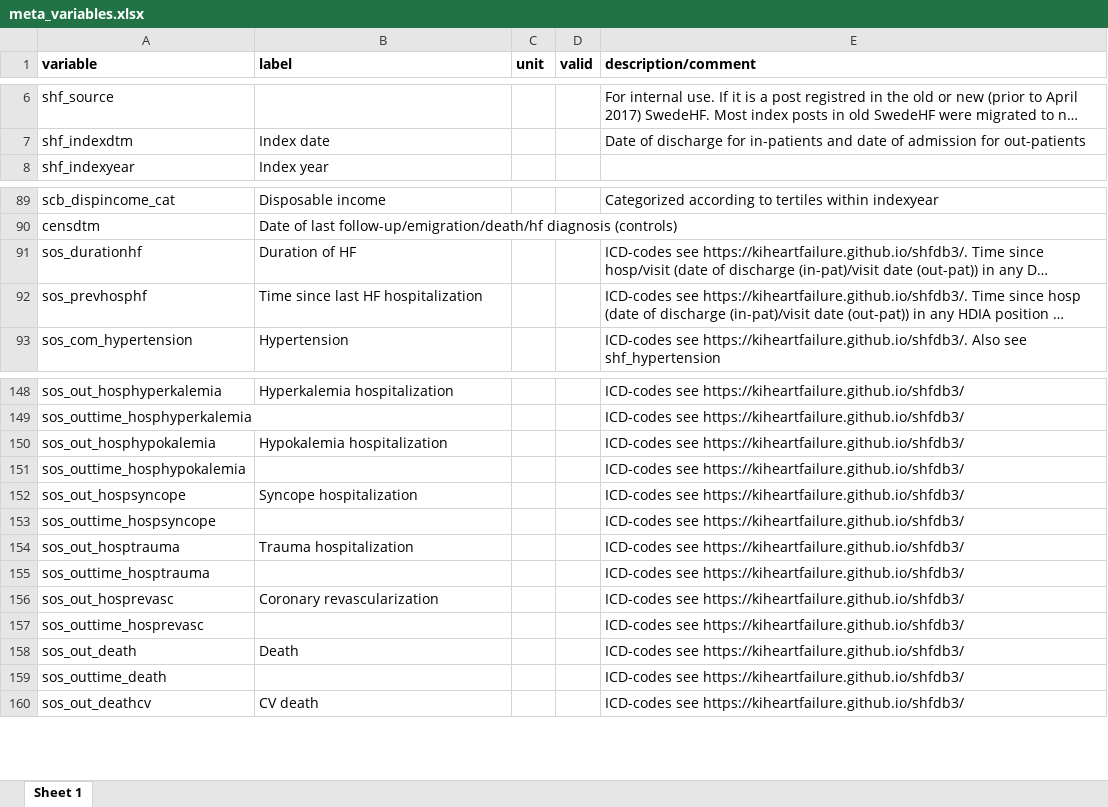
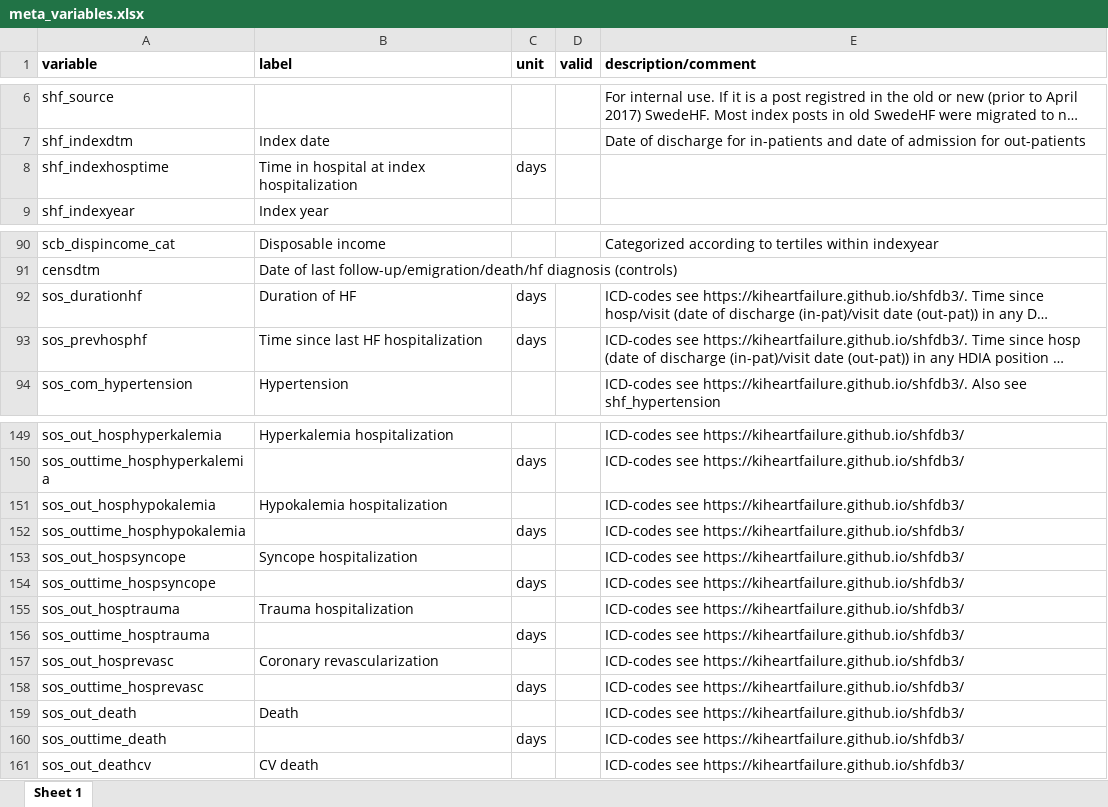
Before and after one commit to KIHeartFailure/shfdb3dm, an Excel workbook: metadata/meta_variables.xlsx, sheet Sheet 1, drawn as a sheet; only a part is shown, gaps mark what is left out; long unchanged cells end in …; values as stored, in another font and other column widths than the file's, no borders; addresses are those after the commit; the diff covers the shown part only; the diff names each change by its address in the sheet, - before the commit and + after, or states it on an @@ line.

```diff
--- a/metadata/meta_variables.xlsx (sheet Sheet 1)
+++ b/metadata/meta_variables.xlsx (sheet Sheet 1)
+row 8: shf_indexhosptime | Time in hospital at index hospitalization | days
-C92:C93 (unit): (empty)
+C92:C93 (unit): days
-C150 (unit): (empty)
+C150 (unit): days
-C152 (unit): (empty)
+C152 (unit): days
-C154 (unit): (empty)
+C154 (unit): days
-C156 (unit): (empty)
+C156 (unit): days
-C158 (unit): (empty)
+C158 (unit): days
-C160 (unit): (empty)
+C160 (unit): days
```
Also changed, not shown: 14 edited cells elsewhere in this sheet, metadata/meta_factorlevels.xlsx, 3 other files.
